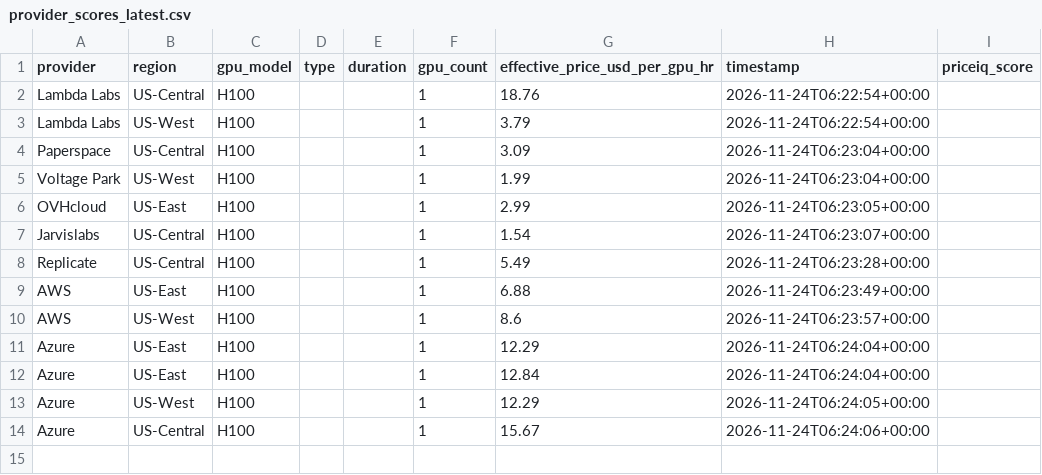
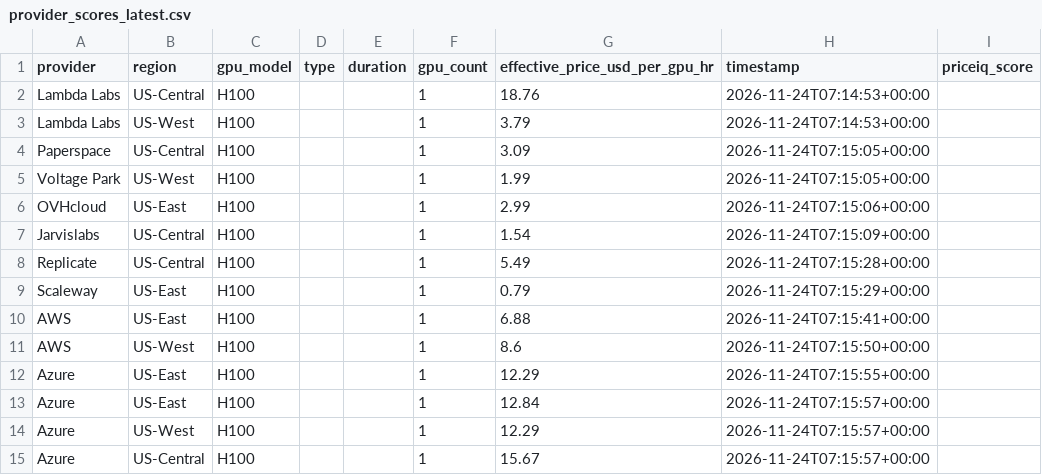
Before and after one commit to forwardcompute/PricingIndex, a CSV file: data/derived/provider_scores_latest.csv, drawn as a sheet.

```diff
--- a/data/derived/provider_scores_latest.csv
+++ b/data/derived/provider_scores_latest.csv
@@ -1,14 +1,15 @@
 provider,region,gpu_model,type,duration,gpu_count,effective_price_usd_per_gpu_hr,timestamp,priceiq_score
-Lambda Labs,US-Central,H100,,,1,18.76,2026-11-24T06:22:54+00:00,
-Lambda Labs,US-West,H100,,,1,3.79,2026-11-24T06:22:54+00:00,
-Paperspace,US-Central,H100,,,1,3.09,2026-11-24T06:23:04+00:00,
-Voltage Park,US-West,H100,,,1,1.99,2026-11-24T06:23:04+00:00,
-OVHcloud,US-East,H100,,,1,2.99,2026-11-24T06:23:05+00:00,
-Jarvislabs,US-Central,H100,,,1,1.54,2026-11-24T06:23:07+00:00,
-Replicate,US-Central,H100,,,1,5.49,2026-11-24T06:23:28+00:00,
-AWS,US-East,H100,,,1,6.88,2026-11-24T06:23:49+00:00,
-AWS,US-West,H100,,,1,8.6,2026-11-24T06:23:57+00:00,
-Azure,US-East,H100,,,1,12.29,2026-11-24T06:24:04+00:00,
-Azure,US-East,H100,,,1,12.84,2026-11-24T06:24:04+00:00,
-Azure,US-West,H100,,,1,12.29,2026-11-24T06:24:05+00:00,
-Azure,US-Central,H100,,,1,15.67,2026-11-24T06:24:06+00:00,
+Lambda Labs,US-Central,H100,,,1,18.76,2026-11-24T07:14:53+00:00,
+Lambda Labs,US-West,H100,,,1,3.79,2026-11-24T07:14:53+00:00,
+Paperspace,US-Central,H100,,,1,3.09,2026-11-24T07:15:05+00:00,
+Voltage Park,US-West,H100,,,1,1.99,2026-11-24T07:15:05+00:00,
+OVHcloud,US-East,H100,,,1,2.99,2026-11-24T07:15:06+00:00,
+Jarvislabs,US-Central,H100,,,1,1.54,2026-11-24T07:15:09+00:00,
+Replicate,US-Central,H100,,,1,5.49,2026-11-24T07:15:28+00:00,
+Scaleway,US-East,H100,,,1,0.79,2026-11-24T07:15:29+00:00,
+AWS,US-East,H100,,,1,6.88,2026-11-24T07:15:41+00:00,
+AWS,US-West,H100,,,1,8.6,2026-11-24T07:15:50+00:00,
+Azure,US-East,H100,,,1,12.29,2026-11-24T07:15:55+00:00,
+Azure,US-East,H100,,,1,12.84,2026-11-24T07:15:57+00:00,
+Azure,US-West,H100,,,1,12.29,2026-11-24T07:15:57+00:00,
+Azure,US-Central,H100,,,1,15.67,2026-11-24T07:15:57+00:00,
```
Also changed, not shown: data/history/index_history.csv, hcpi/hcpi_history.csv, 6 other files.
